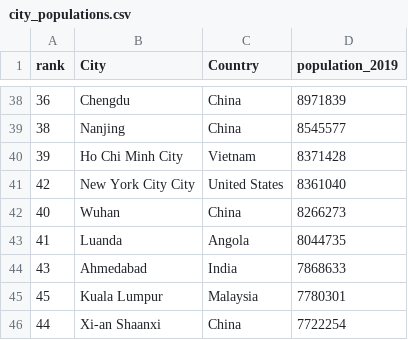
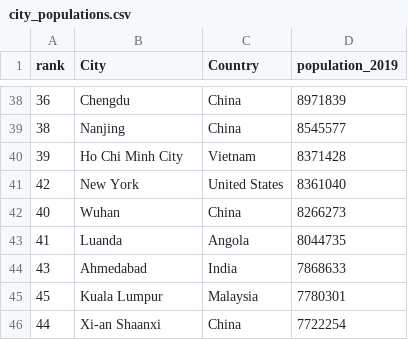
Before and after one commit to Travis-Molnoskey/ETL-Project, a CSV file: Resources/city_populations.csv, drawn as a sheet; only a part is shown, gaps mark what is left out.

Commit message:
adding final files with data cleanup

```diff
--- a/Resources/city_populations.csv
+++ b/Resources/city_populations.csv
@@ -40,3 +40,3 @@
 39,Ho Chi Minh City,Vietnam,8371428
-42,New York City City,United States,8361040
+42,New York,United States,8361040
 40,Wuhan,China,8266273
```
Also changed, not shown: 5 other files.
